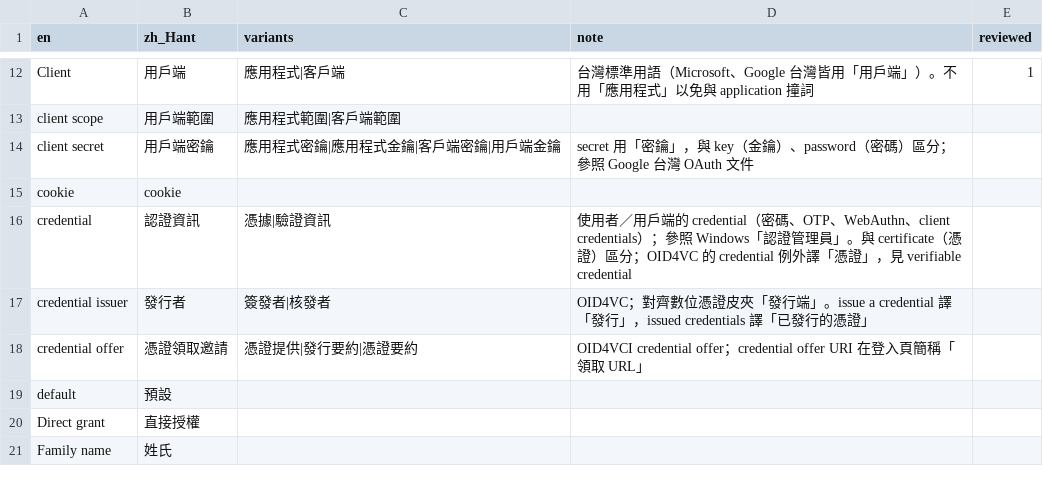
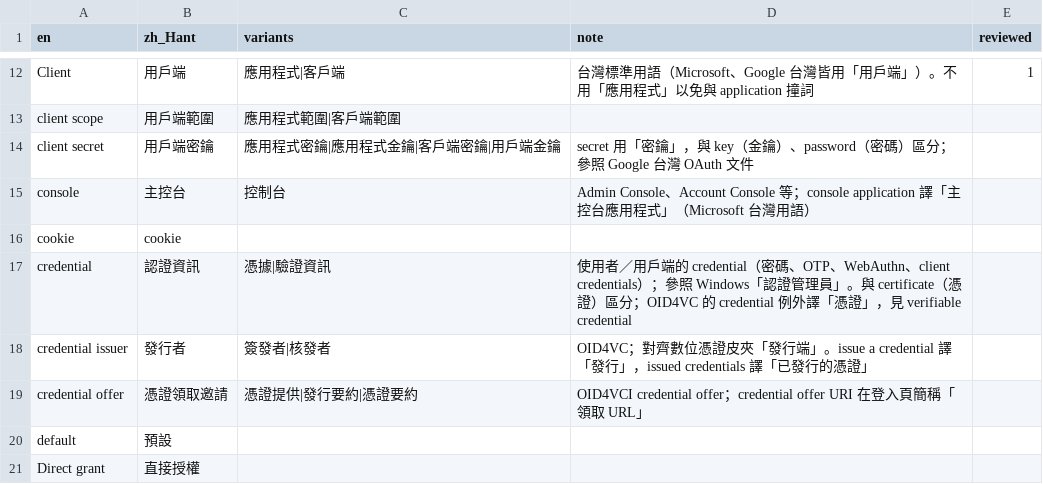
Before and after one commit to allen0099/kc-traditional-chinese, a CSV file: glossary.csv, drawn as a sheet; only a part is shown, gaps mark what is left out; the shorter side is filled out with more unchanged rows.

Commit message:
i18n(glossary): 新增 console → 主控台

```diff
--- a/glossary.csv
+++ b/glossary.csv
@@ -14,2 +14,3 @@ client scope,用戶端範圍,應用程式範圍|客戶端範圍,,
 client secret,用戶端密鑰,應用程式密鑰|應用程式金鑰|客戶端密鑰|用戶端金鑰,secret 用「密鑰」，與 key（金鑰）、password（密碼）區分；參照 Google 台灣 OAuth 文件,
+console,主控台,控制台,Admin Console、Account Console 等；console application 譯「主控台應用程式」（Microsoft 台灣用語）,
 cookie,cookie,,,
```
